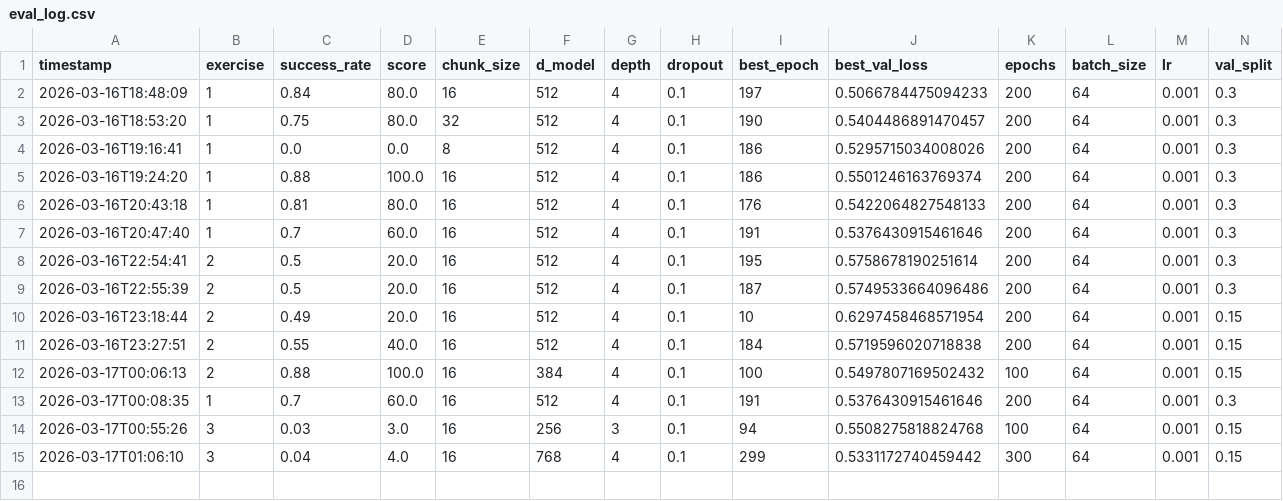
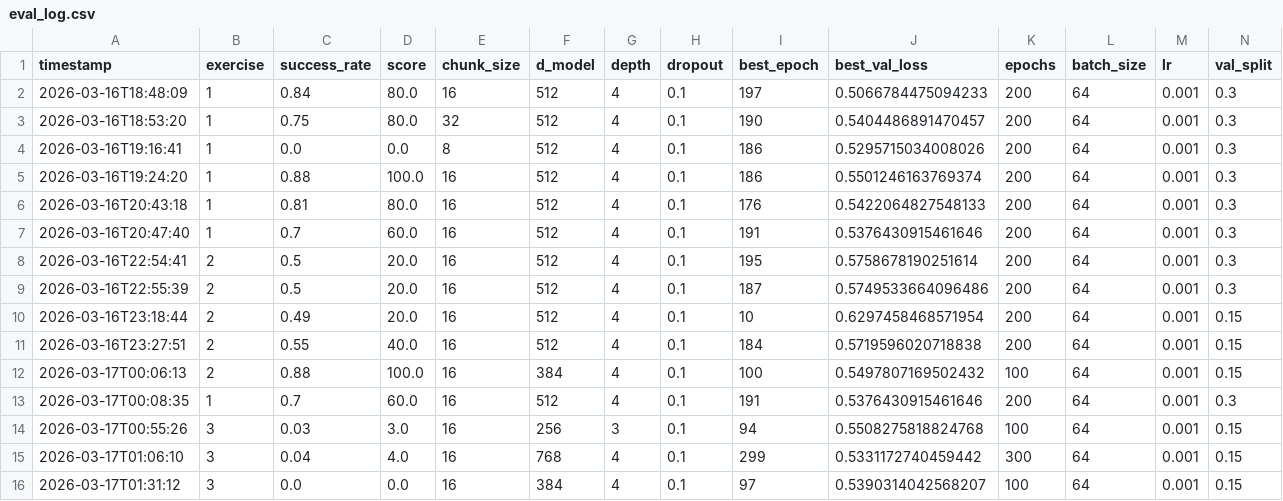
Before and after one commit to bananaburp/ethz-course-2026, a CSV file: hw3_imitation_learning/student_eval/eval_log.csv, drawn as a sheet; the diff names each change by its address in the sheet, - before the commit and + after, or states it on an @@ line.

```diff
--- a/hw3_imitation_learning/student_eval/eval_log.csv
+++ b/hw3_imitation_learning/student_eval/eval_log.csv
+row 16: 2026-03-17T01:31:12 | 3 | 0.0 | 0.0 | 16 | 384 | 4 | 0.1 | 97 | 0.5390314042568207 | 100 | 64 | 0.001 | 0.15
```
Also changed, not shown: 4 other files.
